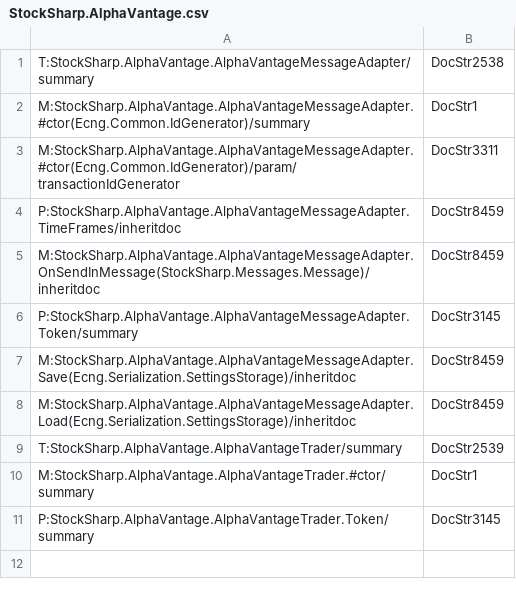
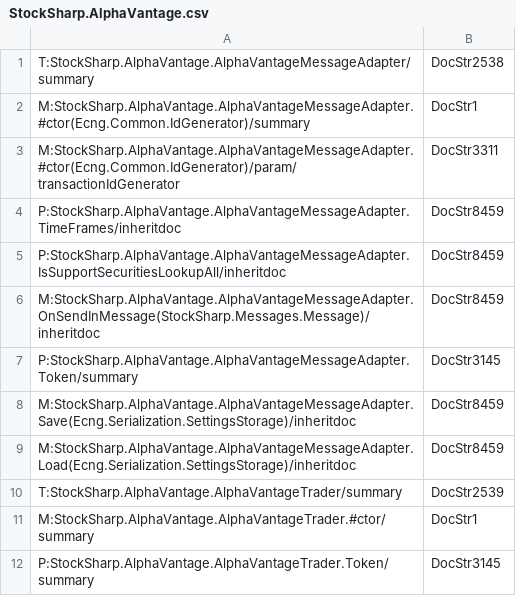
Before and after one commit to StockSharp/StockSharp, a CSV file: Localization/XmlComments/StockSharp.AlphaVantage.csv, drawn as a sheet.

Commit message:
AlphaVantage. Lookup instruments supported.

```diff
--- a/Localization/XmlComments/StockSharp.AlphaVantage.csv
+++ b/Localization/XmlComments/StockSharp.AlphaVantage.csv
@@ -4,2 +4,3 @@ M:StockSharp.AlphaVantage.AlphaVantageMessageAdapter.#ctor(Ecng.Common.IdGenerat
 P:StockSharp.AlphaVantage.AlphaVantageMessageAdapter.TimeFrames/inheritdoc;DocStr8459
+P:StockSharp.AlphaVantage.AlphaVantageMessageAdapter.IsSupportSecuritiesLookupAll/inheritdoc;DocStr8459
 M:StockSharp.AlphaVantage.AlphaVantageMessageAdapter.OnSendInMessage(StockSharp.Messages.Message)/inheritdoc;DocStr8459
```
Also changed, not shown: Localization/XmlComments/StockSharp.Messages.csv, 5 other files.
